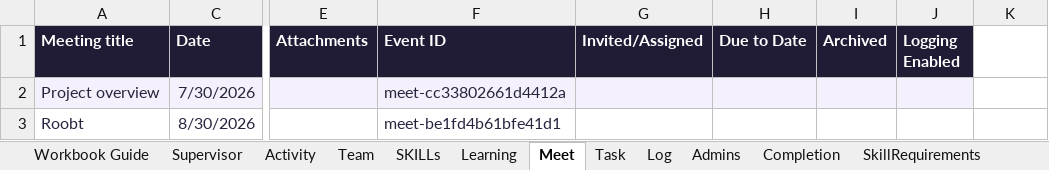
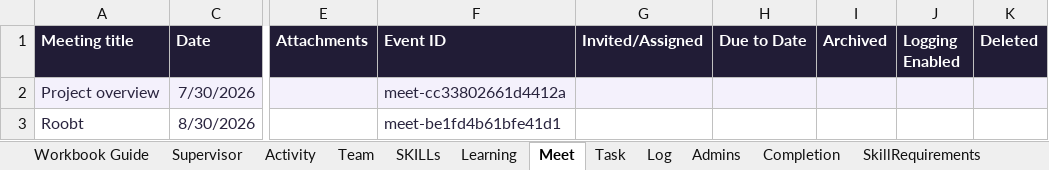
Before and after one commit to Muhamed-Refaat/ASAR-Team-Hub, an Excel workbook: deliverables/ASAR-Team-Hub-Updated.xlsx, sheet Meet, drawn as a sheet; only a part is shown, gaps mark what is left out; values as stored, in another font and other column widths than the file's, no borders; charts and pictures and conditional formats not drawn; the diff names each change by its address in the sheet, - before the commit and + after, or states it on an @@ line.

```diff
--- a/deliverables/ASAR-Team-Hub-Updated.xlsx (sheet Meet)
+++ b/deliverables/ASAR-Team-Hub-Updated.xlsx (sheet Meet)
-K1: (empty)
+K1: Deleted
-K1 fill: none
+K1 fill: #211C36
-K2 fill: none
+K2 fill: #F4F1FC
```
Also changed, not shown: sheet Workbook Guide, sheet Task, sheet Learning, other sheet tabs, hidden cells, spreedsheet-copy/ASAR-Team-Hub.xlsx, 31 other files.
